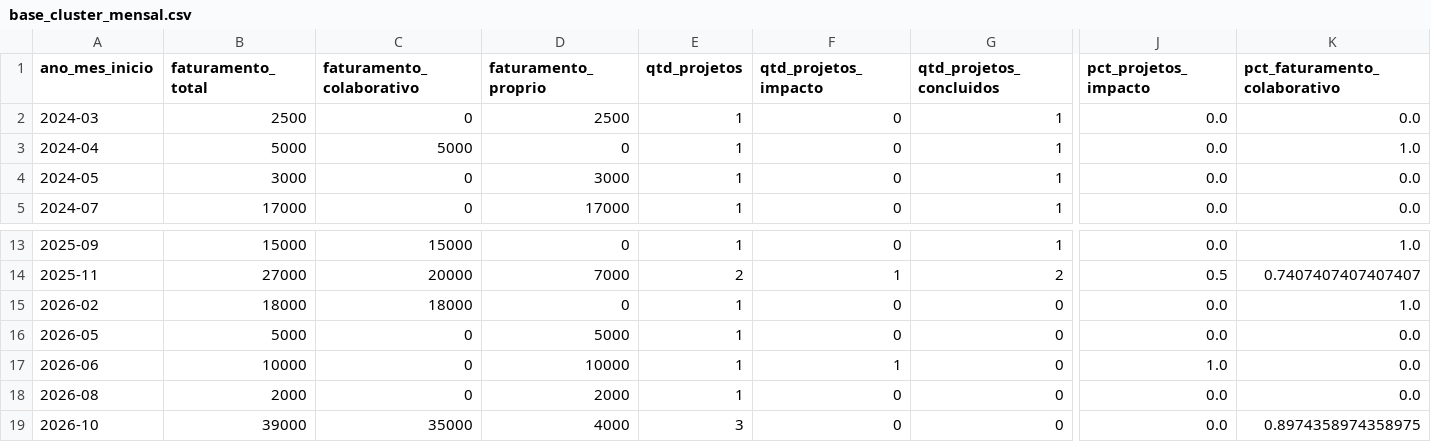
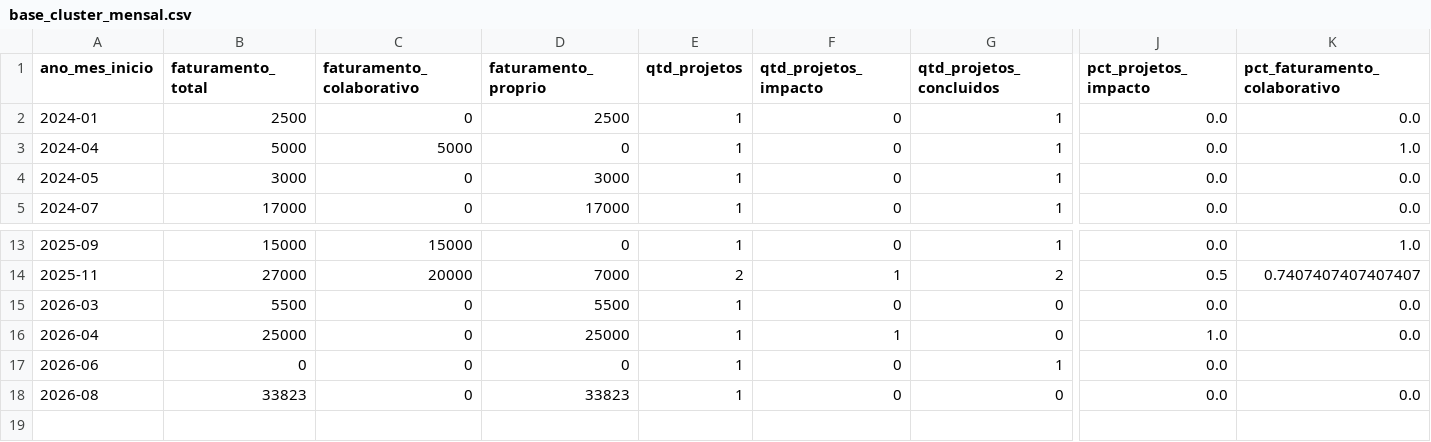
Before and after one commit to Italo27-py/Project_DEX_Asimov, a CSV file: dados_tratados/base_cluster_mensal.csv, drawn as a sheet; only a part is shown, gaps mark what is left out; removed rows and columns are numbered as before the commit, all else as after; rows hold the shown columns only; the diff names each change by its address in the sheet, - before the commit and + after, or states it on an @@ line.

```diff
--- a/dados_tratados/base_cluster_mensal.csv
+++ b/dados_tratados/base_cluster_mensal.csv
-A2 (ano_mes_inicio): 2024-03
+A2 (ano_mes_inicio): 2024-01
-row 15: 2026-02 | 18000 | 18000 | 0 | 1 | 0 | 0 | 0.0 | 1.0
-A15 (ano_mes_inicio): 2026-05
+A15 (ano_mes_inicio): 2026-03
-B15 (faturamento_total): 5000
+B15 (faturamento_total): 5500
-D15 (faturamento_proprio): 5000
+D15 (faturamento_proprio): 5500
+row 16: 2026-04 | 25000 | 0 | 25000 | 1 | 1 | 0 | 1.0 | 0.0
-B17 (faturamento_total): 10000
+B17 (faturamento_total): 0
-D17 (faturamento_proprio): 10000
+D17 (faturamento_proprio): 0
-F17 (qtd_projetos_impacto): 1
+F17 (qtd_projetos_impacto): 0
-G17 (qtd_projetos_concluidos): 0
+G17 (qtd_projetos_concluidos): 1
-J17 (pct_projetos_impacto): 1.0
+J17 (pct_projetos_impacto): 0.0
-K17 (pct_faturamento_colaborativo): 0.0
+K17 (pct_faturamento_colaborativo): (empty)
-B18 (faturamento_total): 2000
+B18 (faturamento_total): 33823
-D18 (faturamento_proprio): 2000
+D18 (faturamento_proprio): 33823
-row 19: 2026-10 | 39000 | 35000 | 4000 | 3 | 0 | 0 | 0.0 | 0.8974358974358975
```
Also changed, not shown: dados_tratados/base_cluster_mensal_padronizada.csv, dados_tratados/previsao_faturamento.csv, 5 other files.
